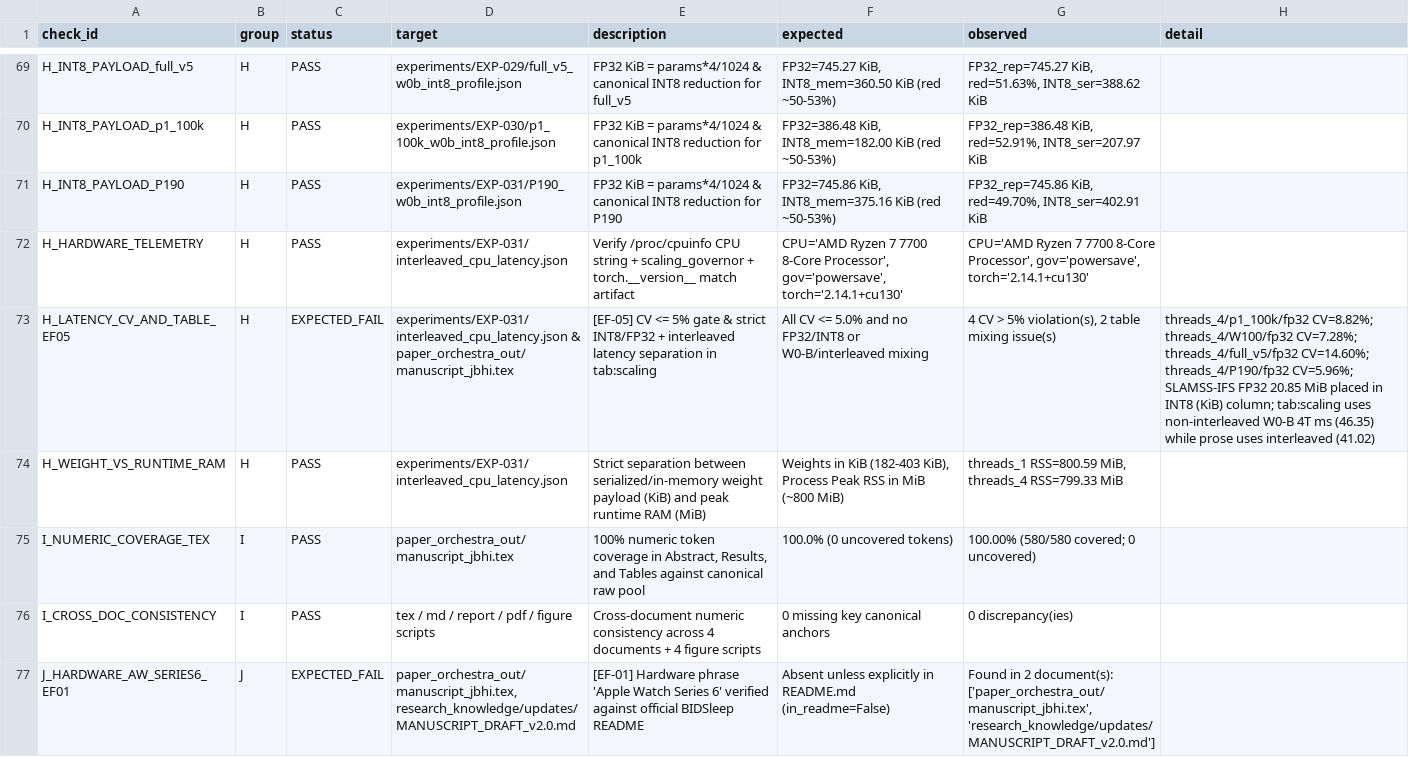
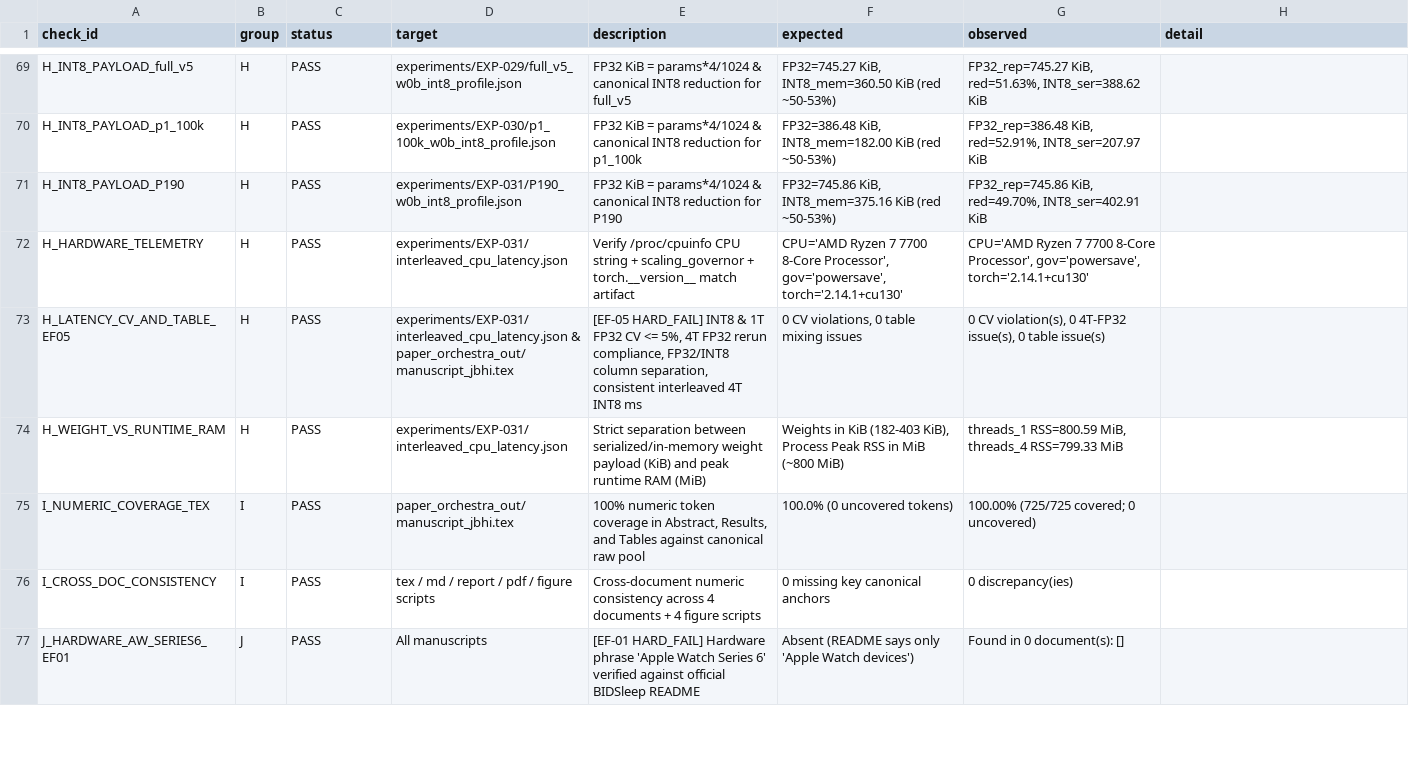
Before and after one commit to jbjoyk/A-Multi-Night-Instantaneous-Heart-Rate-and-Accelerometry-, a CSV file: docs/verification/verification_report.csv, drawn as a sheet; only a part is shown, gaps mark what is left out; the diff covers the shown part only; the diff names each change by its address in the sheet, - before the commit and + after, or states it on an @@ line.

Commit message:
Patch EF-01..EF-07 across manuscripts, promote checks to HARD_FAIL, and recompile JBHI PDF

```diff
--- a/docs/verification/verification_report.csv
+++ b/docs/verification/verification_report.csv
-C73 (status): EXPECTED_FAIL
+C73 (status): PASS
-E73 (description): [EF-05] CV <= 5% gate & strict INT8/FP32 + interleaved latency separation in tab:scaling
+E73 (description): [EF-05 HARD_FAIL] INT8 & 1T FP32 CV <= 5%, 4T FP32 rerun compliance, FP32/INT8 column separation, consistent interleaved 4T INT8 ms
-F73 (expected): All CV <= 5.0% and no FP32/INT8 or W0-B/interleaved mixing
+F73 (expected): 0 CV violations, 0 table mixing issues
-G73 (observed): 4 CV > 5% violation(s), 2 table mixing issue(s)
+G73 (observed): 0 CV violation(s), 0 4T-FP32 issue(s), 0 table issue(s)
-H73 (detail): threads_4/p1_100k/fp32 CV=8.82%; threads_4/W100/fp32 CV=7.28%; threads_4/full_v5/fp32 CV=14.60%; threads_4/P190/fp32 CV=5.96%; SLAMSS-IFS FP32 20.85 MiB placed in INT8 (KiB) column; tab:scaling uses non-interleaved W0-B 4T ms (46.35) while prose uses interleaved (41.02)
+H73 (detail): (empty)
-G75 (observed): 100.00% (580/580 covered; 0 uncovered)
+G75 (observed): 100.00% (725/725 covered; 0 uncovered)
-C77 (status): EXPECTED_FAIL
+C77 (status): PASS
-D77 (target): paper_orchestra_out/manuscript_jbhi.tex, research_knowledge/updates/MANUSCRIPT_DRAFT_v2.0.md
+D77 (target): All manuscripts
-E77 (description): [EF-01] Hardware phrase…
+E77 (description): [EF-01 HARD_FAIL] Hardware phrase…
-F77 (expected): Absent unless explicitly in README.md (in_readme=False)
+F77 (expected): Absent (README says only 'Apple Watch devices')
-G77 (observed): Found in 2 document(s): ['paper_orchestra_out/manuscript_jbhi.tex', 'research_knowledge/updates/MANUSCRIPT_DRAFT_v2.0.md']
+G77 (observed): Found in 0 document(s): []
```
Also changed, not shown: 1 added row, 1 removed row and 25 edited cells elsewhere in this file, 10 other files.
